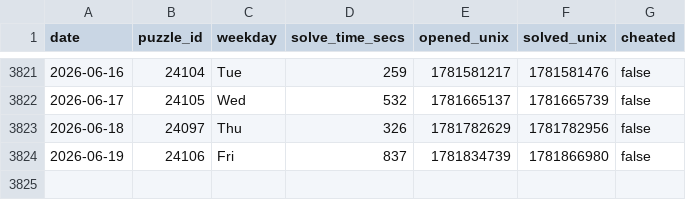
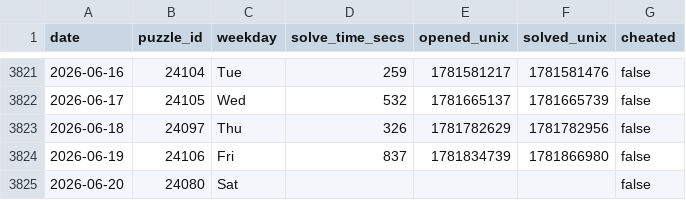
Before and after one commit to samleitermann/NYTCrosswordScraper, a CSV file: data.csv, drawn as a sheet; only a part is shown, gaps mark what is left out; the diff names each change by its address in the sheet, - before the commit and + after, or states it on an @@ line.

```diff
--- a/data.csv
+++ b/data.csv
+row 3825: 2026-06-20 | 24080 | Sat |  |  |  | false
```
Also changed, not shown: 2 other files.
